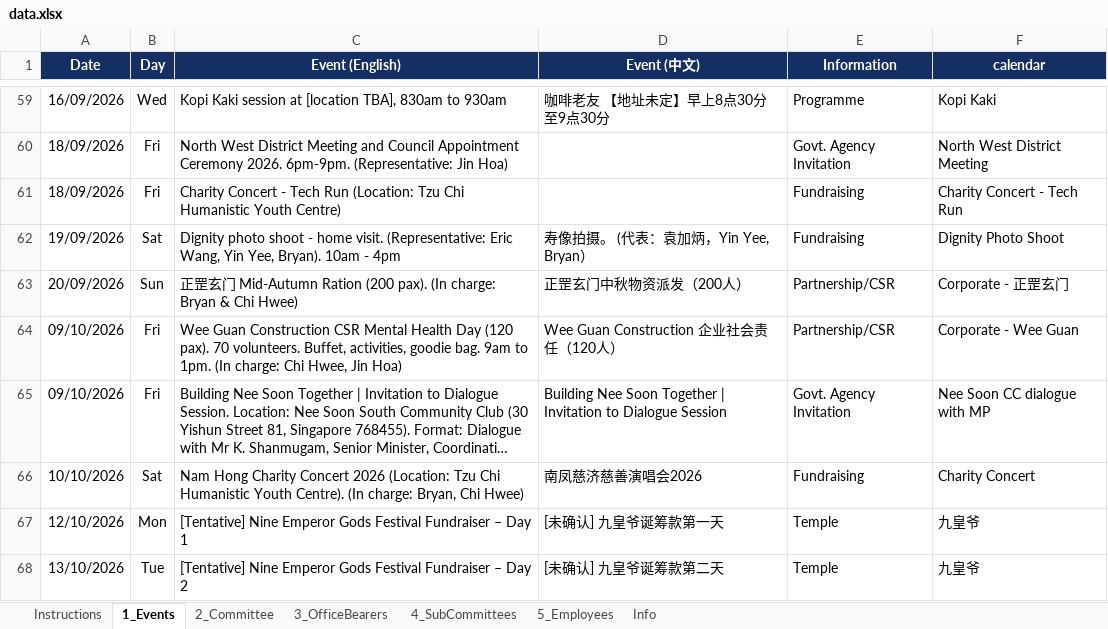
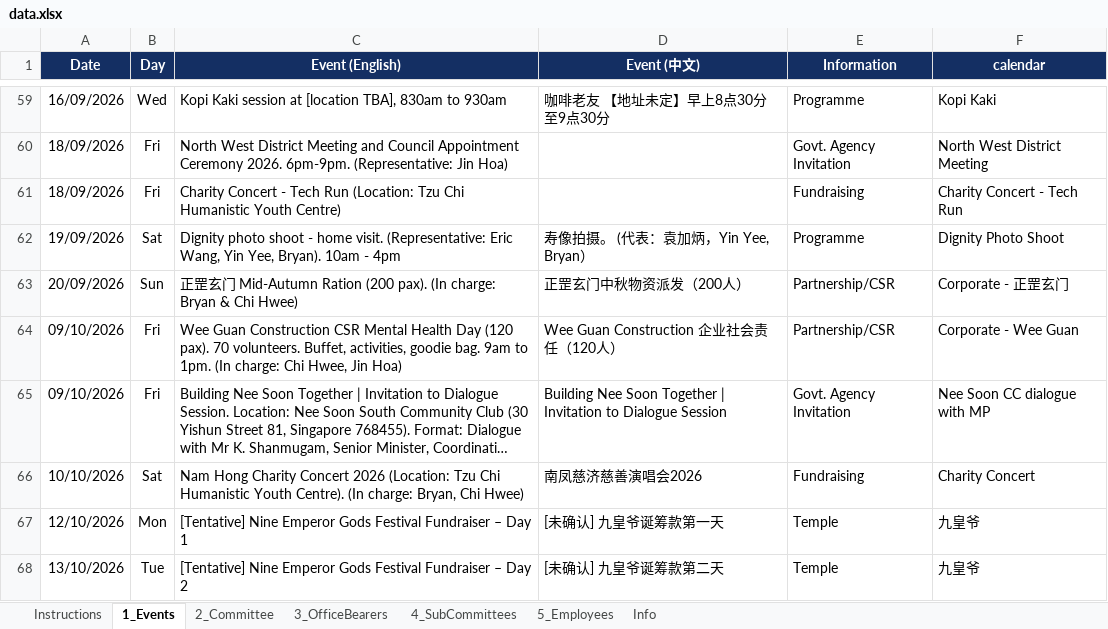
Before and after one commit to NamHongWelfareSS/Member-Handbook, an Excel workbook: data.xlsx, sheet 1_Events, drawn as a sheet; only a part is shown, gaps mark what is left out; long unchanged cells end in …; values as stored, in another font and other column widths than the file's, no borders; the diff names each change by its address in the sheet, - before the commit and + after, or states it on an @@ line.

Commit message:
Update data.xlsx

```diff
--- a/data.xlsx (sheet 1_Events)
+++ b/data.xlsx (sheet 1_Events)
-E62 (Information): Fundraising
+E62 (Information): Programme
```
